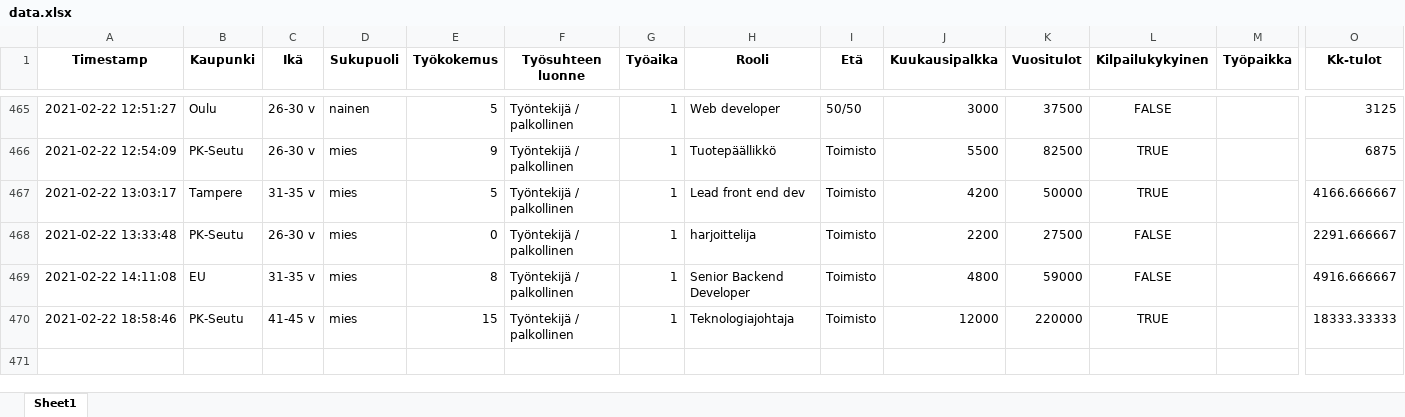
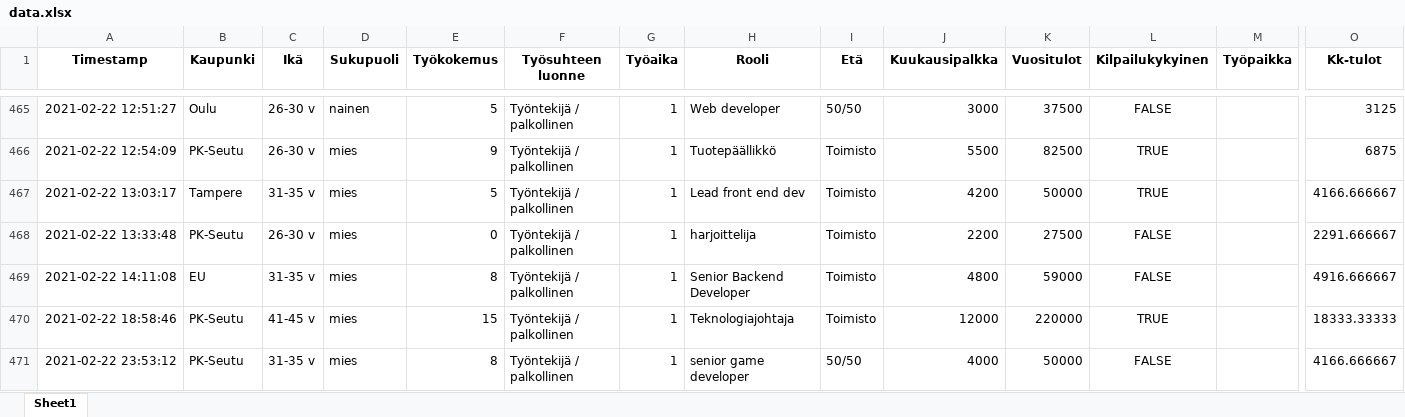
Before and after one commit to koodiklinikka/palkkakysely, an Excel workbook: data.xlsx, sheet Sheet1, drawn as a sheet; only a part is shown, gaps mark what is left out; values as stored, in another font and other column widths than the file's, no borders; rows hold the shown columns only; the diff names each change by its address in the sheet, - before the commit and + after, or states it on an @@ line.

```diff
--- a/data.xlsx (sheet Sheet1)
+++ b/data.xlsx (sheet Sheet1)
+row 471: 2021-02-22 23:53:12 | PK-Seutu | 31-35 v | mies | 8 | Työntekijä / palkollinen | 1 | senior game developer | 50/50 | 4000 | 50000 | FALSE |  | 4166.666667
```
Also changed, not shown: raw.xlsx, 7 other files.
